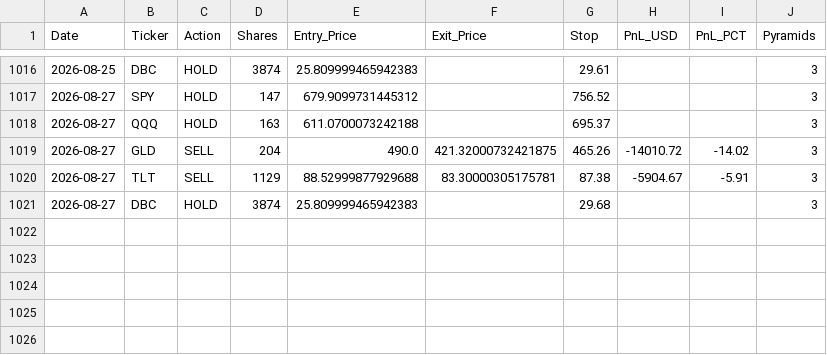
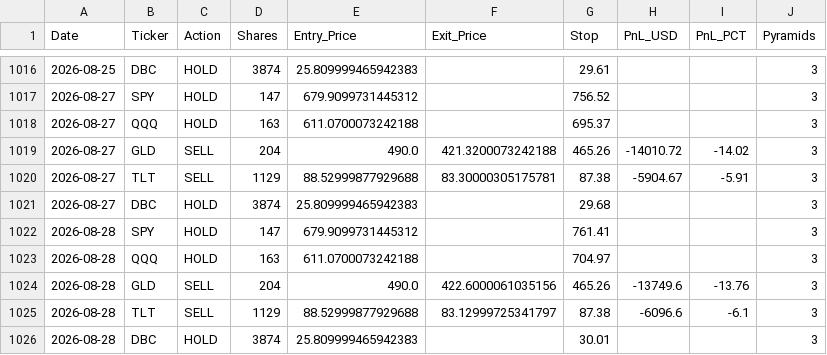
Before and after one commit to pollcerny-sudo/multi-etf-live-signals, a CSV file: multi_etf_trades.csv, drawn as a sheet; only a part is shown, gaps mark what is left out.

```diff
--- a/multi_etf_trades.csv
+++ b/multi_etf_trades.csv
@@ -1018,4 +1018,9 @@ Date,Ticker,Action,Shares,Entry_Price,Exit_Price,Stop,PnL_USD,PnL_PCT,Pyramids
 2026-08-27,QQQ,HOLD,163,611.0700073242188,,695.37,,,3
-2026-08-27,GLD,SELL,204,490.0,421.32000732421875,465.26,-14010.72,-14.02,3
+2026-08-27,GLD,SELL,204,490.0,421.3200073242188,465.26,-14010.72,-14.02,3
 2026-08-27,TLT,SELL,1129,88.52999877929688,83.30000305175781,87.38,-5904.67,-5.91,3
 2026-08-27,DBC,HOLD,3874,25.809999465942383,,29.68,,,3
+2026-08-28,SPY,HOLD,147,679.9099731445312,,761.41,,,3
+2026-08-28,QQQ,HOLD,163,611.0700073242188,,704.97,,,3
+2026-08-28,GLD,SELL,204,490.0,422.6000061035156,465.26,-13749.6,-13.76,3
+2026-08-28,TLT,SELL,1129,88.52999877929688,83.12999725341797,87.38,-6096.6,-6.1,3
+2026-08-28,DBC,HOLD,3874,25.809999465942383,,30.01,,,3
```
